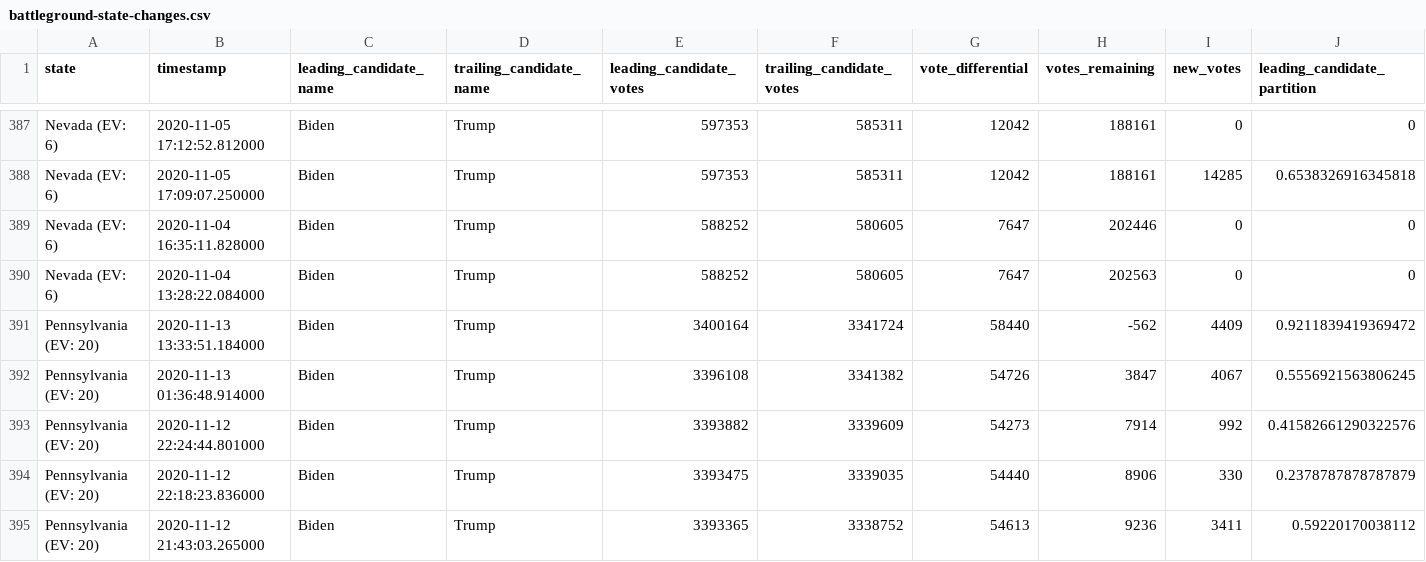
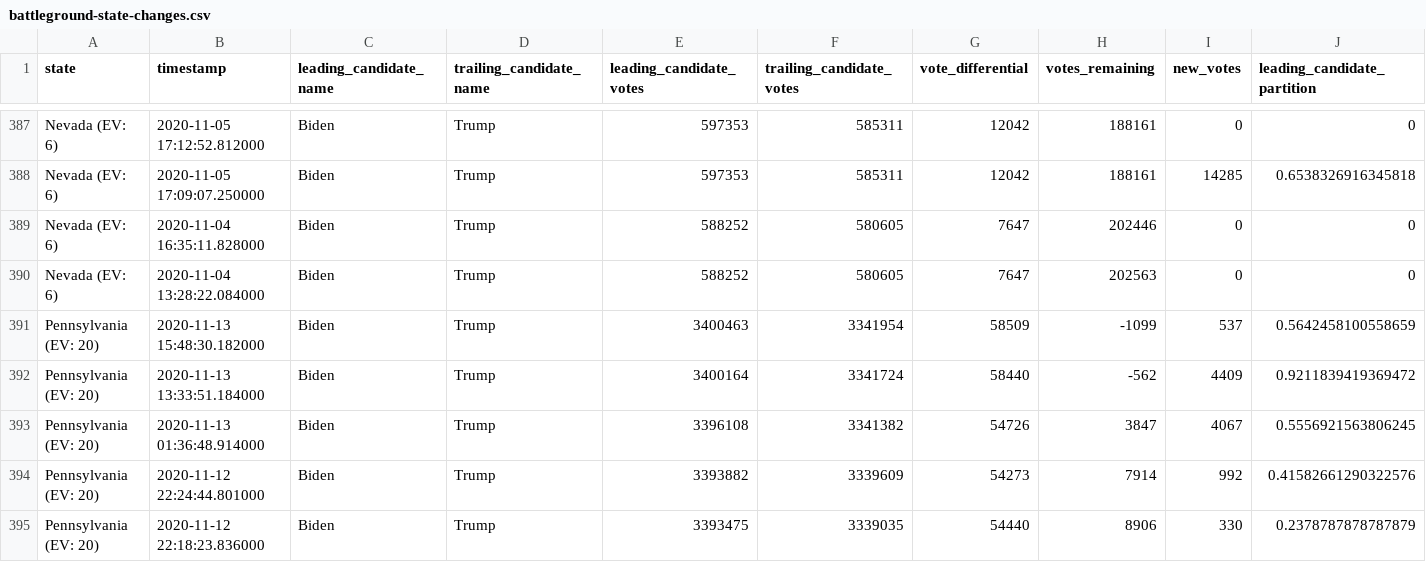
Before and after one commit to ShahyarTaheri/nyt-2020-election-scraper, a CSV file: battleground-state-changes.csv, drawn as a sheet; only a part is shown, gaps mark what is left out; the shorter side is filled out with more unchanged rows; rows hold the shown columns only; the diff names each change by its address in the sheet, - before the commit and + after, or states it on an @@ line.

```diff
--- a/battleground-state-changes.csv
+++ b/battleground-state-changes.csv
+row 391: Pennsylvania (EV: 20) | 2020-11-13 15:48:30.182000 | Biden | Trump | 3400463 | 3341954 | 58509 | -1099 | 537 | 0.5642458100558659
```
Also changed, not shown: 4 other files.
